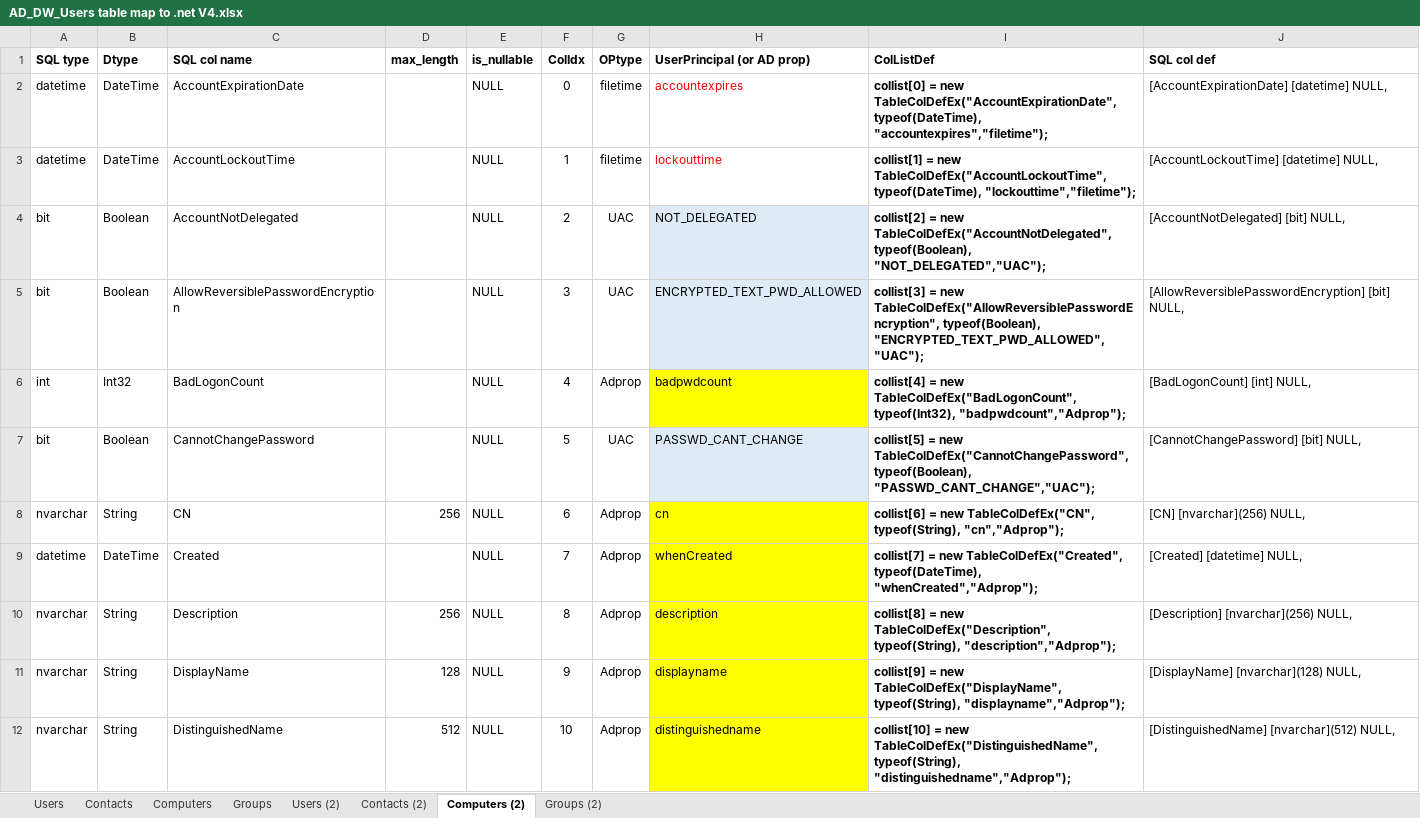
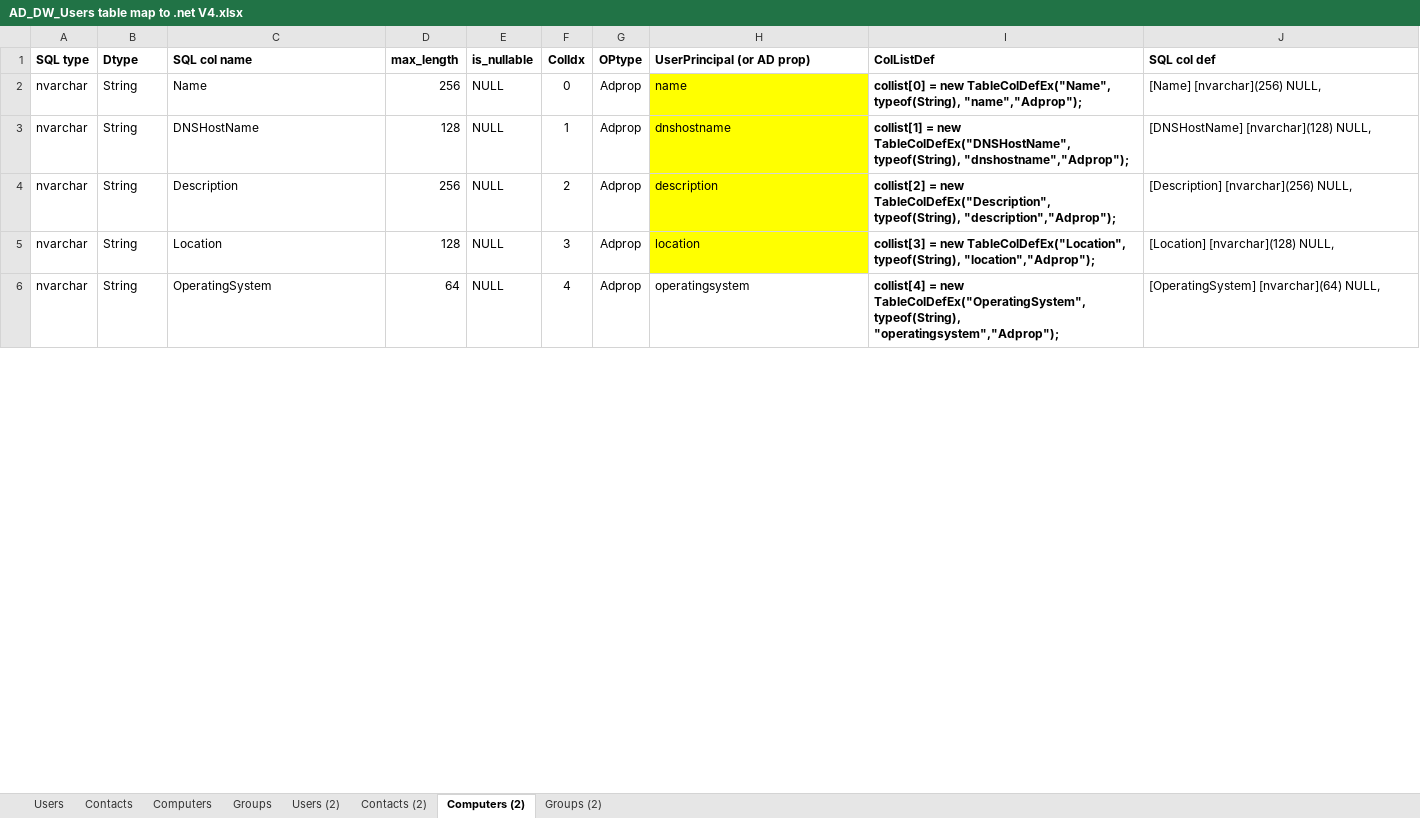
Before and after one commit to snorrikris/GetADobjects, an Excel workbook: GetADobjects/AD_DW_Users table map to .net V4.xlsx, sheet Computers (2), drawn as a sheet; only a part is shown; values as stored, in another font and other column widths than the file's, no borders; removed rows and columns are numbered as before the commit, all else as after; the diff covers the shown part only; the diff names each change by its address in the sheet, - before the commit and + after, or states it on an @@ line.

Commit message:
Reorganized column list

```diff
--- a/GetADobjects/AD_DW_Users table map to .net V4.xlsx (sheet Computers (2))
+++ b/GetADobjects/AD_DW_Users table map to .net V4.xlsx (sheet Computers (2))
-row 2: datetime | DateTime | AccountExpirationDate |  | NULL | 0 | filetime | accountexpires | collist[0] = new TableColDefEx("AccountExpirationDate", typeof(DateTime), "accountexpires","filetime"); | [AccountExpirationDate] [datetime] NULL,
-row 3: datetime | DateTime | AccountLockoutTime |  | NULL | 1 | filetime | lockouttime | collist[1] = new TableColDefEx("AccountLockoutTime", typeof(DateTime), "lockouttime","filetime"); | [AccountLockoutTime] [datetime] NULL,
-row 4: bit | Boolean | AccountNotDelegated |  | NULL | 2 | UAC | NOT_DELEGATED | collist[2] = new TableColDefEx("AccountNotDelegated", typeof(Boolean), "NOT_DELEGATED","UAC"); | [AccountNotDelegated] [bit] NULL,
-row 5: bit | Boolean | AllowReversiblePasswordEncryption |  | NULL | 3 | UAC | ENCRYPTED_TEXT_PWD_ALLOWED | collist[3] = new TableColDefEx("AllowReversiblePasswordEncryption", typeof(Boolean), "ENCRYPTED_TEXT_PWD_ALLOWED","UAC"); | [AllowReversiblePasswordEncryption] [bit] NULL,
-row 6: int | Int32 | BadLogonCount |  | NULL | 4 | Adprop | badpwdcount | collist[4] = new TableColDefEx("BadLogonCount", typeof(Int32), "badpwdcount","Adprop"); | [BadLogonCount] [int] NULL,
-row 7: bit | Boolean | CannotChangePassword |  | NULL | 5 | UAC | PASSWD_CANT_CHANGE | collist[5] = new TableColDefEx("CannotChangePassword", typeof(Boolean), "PASSWD_CANT_CHANGE","UAC"); | [CannotChangePassword] [bit] NULL,
-C2 (SQL col name): CN
+C2 (SQL col name): Name
-F2 (ColIdx): 6
+F2 (ColIdx): 0
-H2 (UserPrincipal (or AD prop)): cn
+H2 (UserPrincipal (or AD prop)): name
-I2 (ColListDef): collist[6] = new TableColDefEx("CN", typeof(String), "cn","Adprop");
+I2 (ColListDef): collist[0] = new TableColDefEx("Name", typeof(String), "name","Adprop");
-J2 (SQL col def): [CN] [nvarchar](256) NULL,
+J2 (SQL col def): [Name] [nvarchar](256) NULL,
-row 9: datetime | DateTime | Created |  | NULL | 7 | Adprop | whenCreated | collist[7] = new TableColDefEx("Created", typeof(DateTime), "whenCreated","Adprop"); | [Created] [datetime] NULL,
+row 3: nvarchar | String | DNSHostName | 128 | NULL | 1 | Adprop | dnshostname | collist[1] = new TableColDefEx("DNSHostName", typeof(String), "dnshostname","Adprop"); | [DNSHostName] [nvarchar](128) NULL,
-F4 (ColIdx): 8
+F4 (ColIdx): 2
-I4 (ColListDef): collist[8] = new…
+I4 (ColListDef): collist[2] = new…
-C5 (SQL col name): DisplayName
+C5 (SQL col name): Location
-F5 (ColIdx): 9
+F5 (ColIdx): 3
-H5 (UserPrincipal (or AD prop)): displayname
+H5 (UserPrincipal (or AD prop)): location
-I5 (ColListDef): collist[9] = new TableColDefEx("DisplayName", typeof(String), "displayname","Adprop");
+I5 (ColListDef): collist[3] = new TableColDefEx("Location", typeof(String), "location","Adprop");
-J5 (SQL col def): [DisplayName] [nvarchar](128) NULL,
+J5 (SQL col def): [Location] [nvarchar](128) NULL,
-C6 (SQL col name): DistinguishedName
+C6 (SQL col name): OperatingSystem
-D6 (max_length): 512
+D6 (max_length): 64
-F6 (ColIdx): 10
+F6 (ColIdx): 4
-H6 (UserPrincipal (or AD prop)): distinguishedname
+H6 (UserPrincipal (or AD prop)): operatingsystem
-H6 fill: #FFFF00
+H6 fill: none
-I6 (ColListDef): collist[10] = new TableColDefEx("DistinguishedName", typeof(String), "distinguishedname","Adprop");
+I6 (ColListDef): collist[4] = new TableColDefEx("OperatingSystem", typeof(String), "operatingsystem","Adprop");
-J6 (SQL col def): [DistinguishedName] [nvarchar](512) NULL,
+J6 (SQL col def): [OperatingSystem] [nvarchar](64) NULL,
```
Also changed, not shown: 24 added rows, 18 removed rows, 28 edited cells and cell formats elsewhere in this sheet, sheet Contacts (2), sheet Groups (2), formulas that keep their value, 2 other files.
